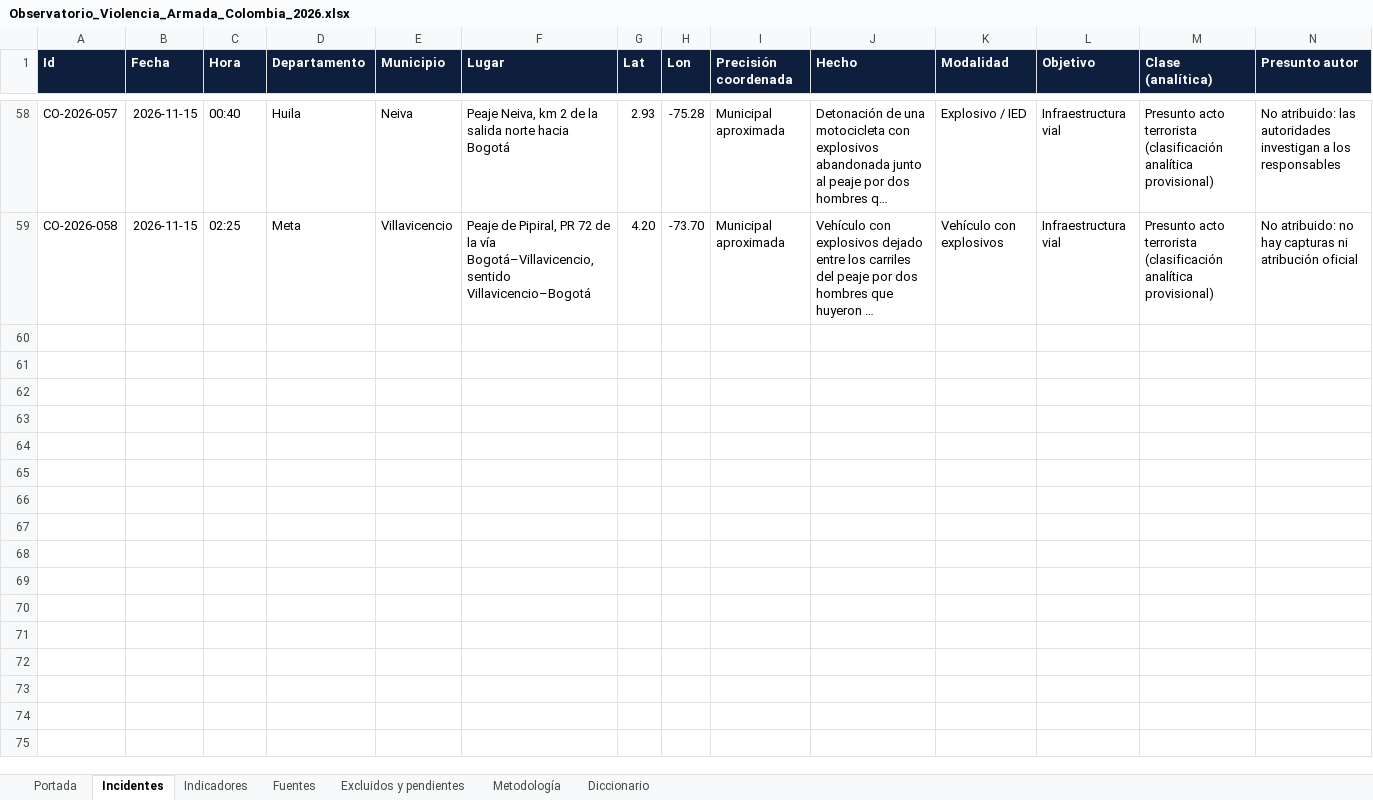
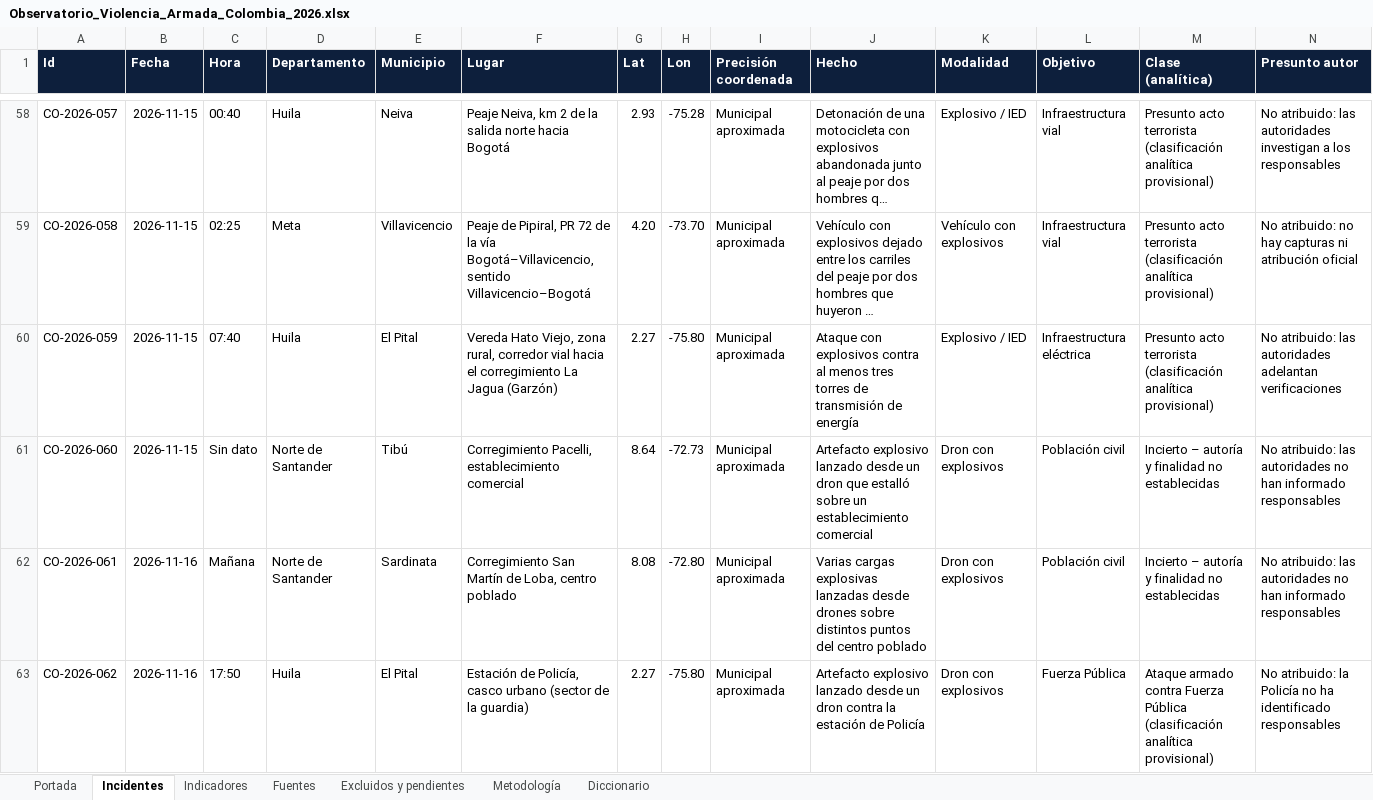
Before and after one commit to coloncolonneideryesid-cmd/observatorio-geseg-otva, an Excel workbook: dist/Observatorio_Violencia_Armada_Colombia_2026.xlsx, sheet Incidentes, drawn as a sheet; only a part is shown, gaps mark what is left out; long unchanged cells end in …; values as stored, in another font and other column widths than the file's, no borders; table styles not drawn; rows hold the shown columns only; the diff names each change by its address in the sheet, - before the commit and + after, or states it on an @@ line.

```diff
--- a/dist/Observatorio_Violencia_Armada_Colombia_2026.xlsx (sheet Incidentes)
+++ b/dist/Observatorio_Violencia_Armada_Colombia_2026.xlsx (sheet Incidentes)
+row 60: CO-2026-059 | 2026-11-15 | 07:40 | Huila | El Pital | Vereda Hato Viejo, zona rural, corredor vial hacia el corregimiento La Jagua (Garzón) | 2.27 | -75.80 | Municipal aproximada | Ataque con explosivos contra al menos tres torres de transmisión de energía | Explosivo / IED | Infraestructura eléctrica | Presunto acto terrorista (clasificación analítica provisional) | No atribuido: las autoridades adelantan verificaciones
+row 61: CO-2026-060 | 2026-11-15 | Sin dato | Norte de Santander | Tibú | Corregimiento Pacelli, establecimiento comercial | 8.64 | -72.73 | Municipal aproximada | Artefacto explosivo lanzado desde un dron que estalló sobre un establecimiento comercial | Dron con explosivos | Población civil | Incierto – autoría y finalidad no establecidas | No atribuido: las autoridades no han informado responsables
+row 62: CO-2026-061 | 2026-11-16 | Mañana | Norte de Santander | Sardinata | Corregimiento San Martín de Loba, centro poblado | 8.08 | -72.80 | Municipal aproximada | Varias cargas explosivas lanzadas desde drones sobre distintos puntos del centro poblado | Dron con explosivos | Población civil | Incierto – autoría y finalidad no establecidas | No atribuido: las autoridades no han informado responsables
+row 63: CO-2026-062 | 2026-11-16 | 17:50 | Huila | El Pital | Estación de Policía, casco urbano (sector de la guardia) | 2.27 | -75.80 | Municipal aproximada | Artefacto explosivo lanzado desde un dron contra la estación de Policía | Dron con explosivos | Fuerza Pública | Ataque armado contra Fuerza Pública (clasificación analítica provisional) | No atribuido: la Policía no ha identificado responsables
```
Also changed, not shown: sheet Indicadores, sheet Fuentes, sheet Excluidos y pendientes, sheet Portada, 3 other files.
